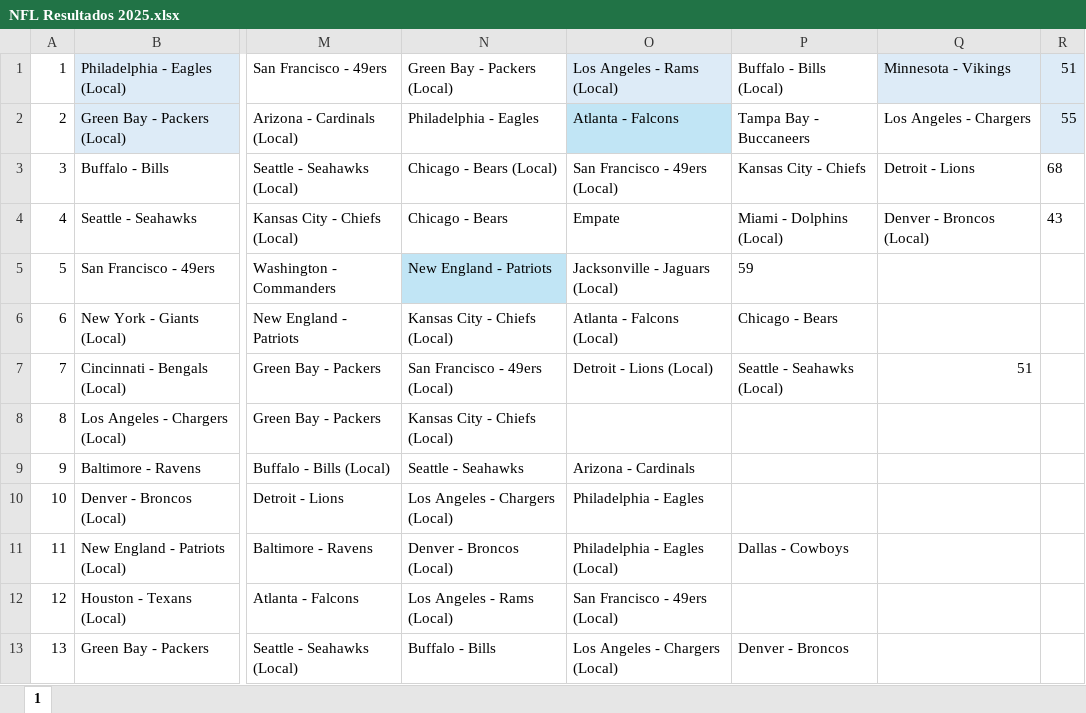
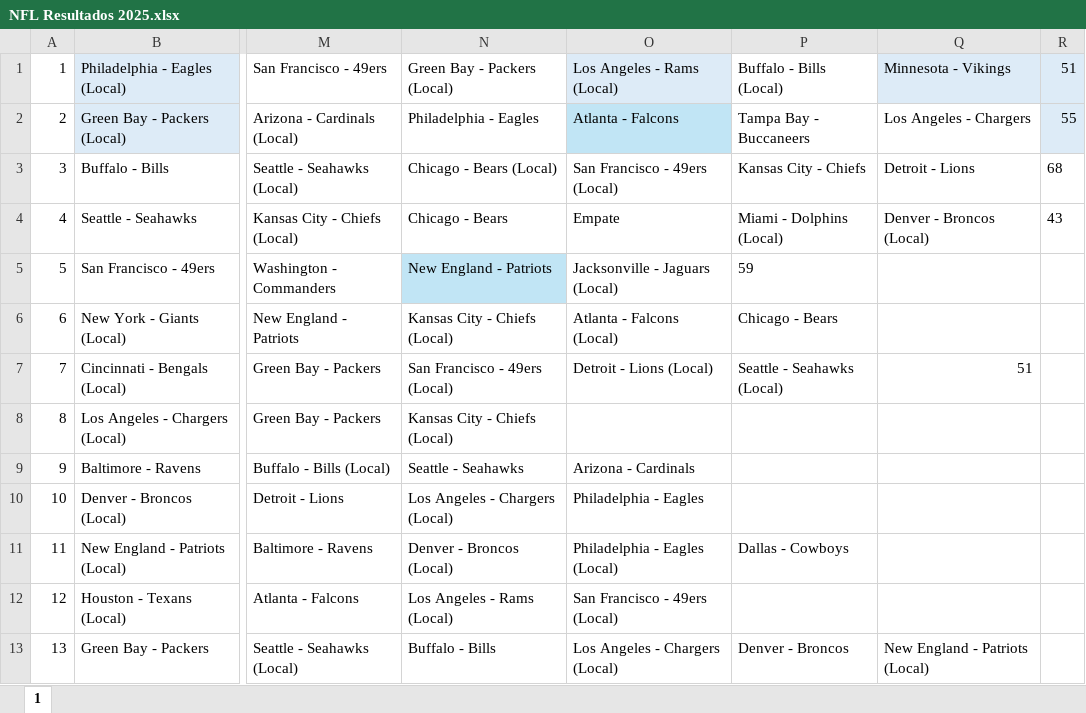
Before and after one commit to gaas-citlali/2025, an Excel workbook: NFL Resultados 2025.xlsx, sheet 1, drawn as a sheet; only a part is shown, gaps mark what is left out; values as stored, in another font and other column widths than the file's, no borders; the diff names each change by its address in the sheet, - before the commit and + after, or states it on an @@ line.

```diff
--- a/NFL Resultados 2025.xlsx (sheet 1)
+++ b/NFL Resultados 2025.xlsx (sheet 1)
-Q13: (empty)
+Q13: New England - Patriots (Local)
```
Also changed, not shown: NFL Quinela 2025.xlsx, Quiniela Semana 13 NFL 2025.xlsx, 2 other files.
